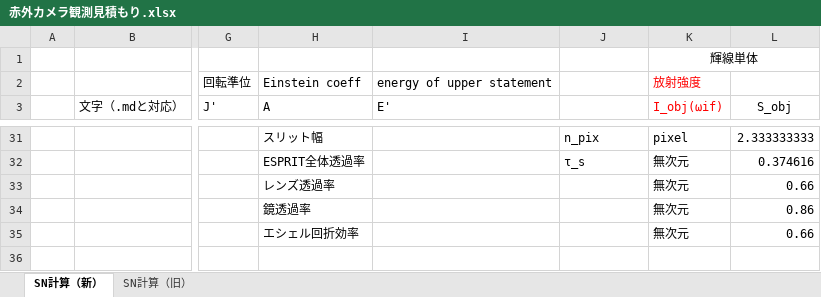
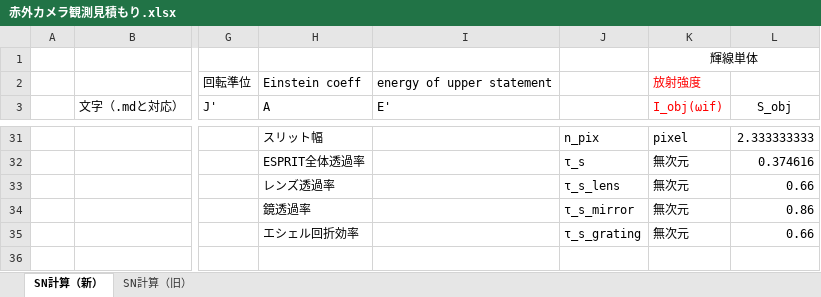
Before and after one commit to stwuiwmoc/------, an Excel workbook: 赤外カメラ観測見積もり.xlsx, sheet SN計算（新）, drawn as a sheet; only a part is shown, gaps mark what is left out; values as stored, in another font and other column widths than the file's, no borders; the diff names each change by its address in the sheet, - before the commit and + after, or states it on an @@ line.

```diff
--- a/赤外カメラ観測見積もり.xlsx (sheet SN計算（新）)
+++ b/赤外カメラ観測見積もり.xlsx (sheet SN計算（新）)
-J33: (empty)
+J33: τ_s_lens
-J34: (empty)
+J34: τ_s_mirror
-J35: (empty)
+J35: τ_s_grating
```
Also changed, not shown: 2 other files.
